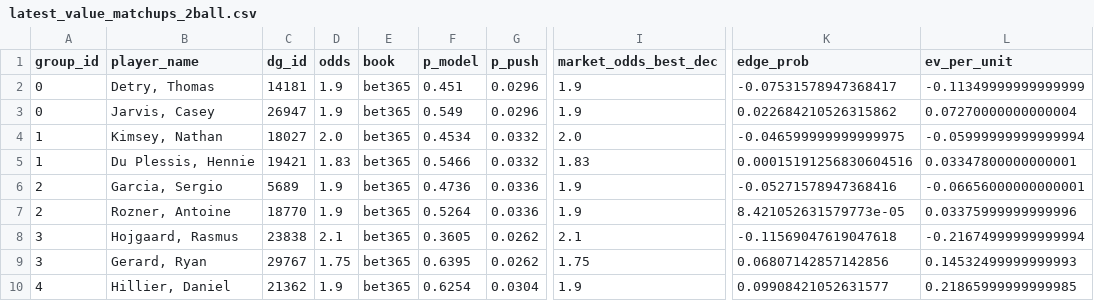
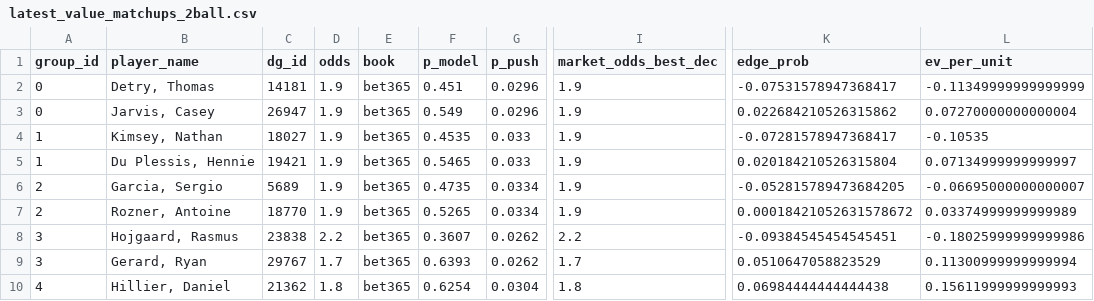
Before and after one commit to conormaccallum/golf-bets-outputs, a CSV file: dp/latest_value_matchups_2ball.csv, drawn as a sheet; only a part is shown, gaps mark what is left out; the diff covers the shown part only; the diff names each change by its address in the sheet, - before the commit and + after, or states it on an @@ line.

```diff
--- a/dp/latest_value_matchups_2ball.csv
+++ b/dp/latest_value_matchups_2ball.csv
-D4 (odds): 2.0
+D4 (odds): 1.9
-F4 (p_model): 0.4534
+F4 (p_model): 0.4535
-G4:G5 (p_push): 0.0332
+G4:G5 (p_push): 0.033
-I4 (market_odds_best_dec): 2.0
+I4 (market_odds_best_dec): 1.9
-K4 (edge_prob): -0.046599999999999975
+K4 (edge_prob): -0.07281578947368417
-L4 (ev_per_unit): -0.05999999999999994
+L4 (ev_per_unit): -0.10535
-D5 (odds): 1.83
+D5 (odds): 1.9
-F5 (p_model): 0.5466
+F5 (p_model): 0.5465
-I5 (market_odds_best_dec): 1.83
+I5 (market_odds_best_dec): 1.9
-K5 (edge_prob): 0.00015191256830604516
+K5 (edge_prob): 0.020184210526315804
-L5 (ev_per_unit): 0.03347800000000001
+L5 (ev_per_unit): 0.07134999999999997
-F6 (p_model): 0.4736
+F6 (p_model): 0.4735
-G6:G7 (p_push): 0.0336
+G6:G7 (p_push): 0.0334
-K6 (edge_prob): -0.05271578947368416
+K6 (edge_prob): -0.052815789473684205
-L6 (ev_per_unit): -0.06656000000000001
+L6 (ev_per_unit): -0.06695000000000007
-F7 (p_model): 0.5264
+F7 (p_model): 0.5265
-K7 (edge_prob): 8.421052631579773e-05
+K7 (edge_prob): 0.00018421052631578672
-L7 (ev_per_unit): 0.03375999999999996
+L7 (ev_per_unit): 0.03374999999999989
-D8 (odds): 2.1
+D8 (odds): 2.2
-F8 (p_model): 0.3605
+F8 (p_model): 0.3607
-I8 (market_odds_best_dec): 2.1
+I8 (market_odds_best_dec): 2.2
-K8 (edge_prob): -0.11569047619047618
+K8 (edge_prob): -0.09384545454545451
-L8 (ev_per_unit): -0.21674999999999994
+L8 (ev_per_unit): -0.18025999999999986
-D9 (odds): 1.75
+D9 (odds): 1.7
-F9 (p_model): 0.6395
+F9 (p_model): 0.6393
-I9 (market_odds_best_dec): 1.75
+I9 (market_odds_best_dec): 1.7
-K9 (edge_prob): 0.06807142857142856
+K9 (edge_prob): 0.0510647058823529
-L9 (ev_per_unit): 0.14532499999999993
+L9 (ev_per_unit): 0.11300999999999994
-D10 (odds): 1.9
+D10 (odds): 1.8
-I10 (market_odds_best_dec): 1.9
+I10 (market_odds_best_dec): 1.8
-K10 (edge_prob): 0.09908421052631577
+K10 (edge_prob): 0.06984444444444438
-L10 (ev_per_unit): 0.21865999999999985
+L10 (ev_per_unit): 0.15611999999999993
```
Also changed, not shown: 2 added rows, 2 removed rows and 86 edited cells elsewhere in this file, dp/latest_betslip.csv, dp/latest_value_make_cut.csv, 10 other files.
